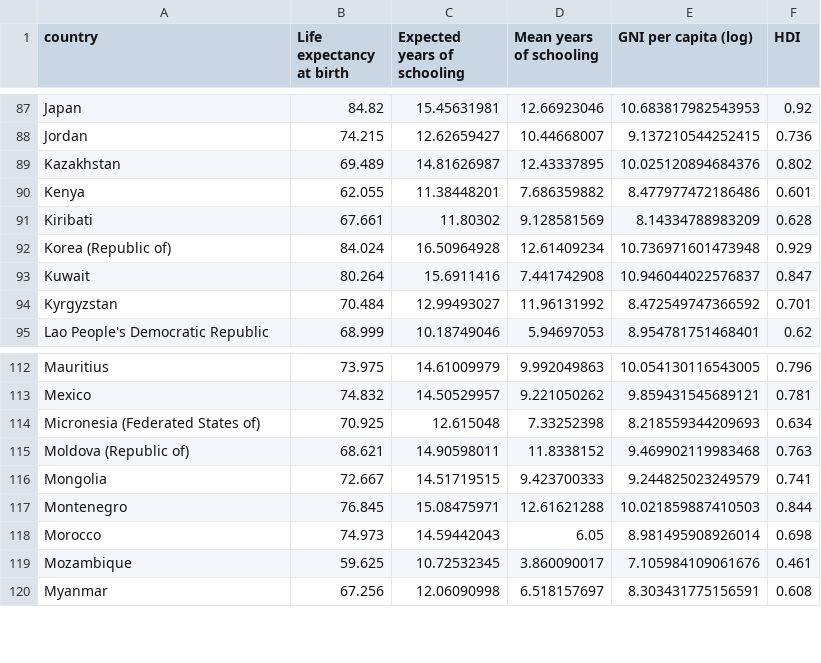
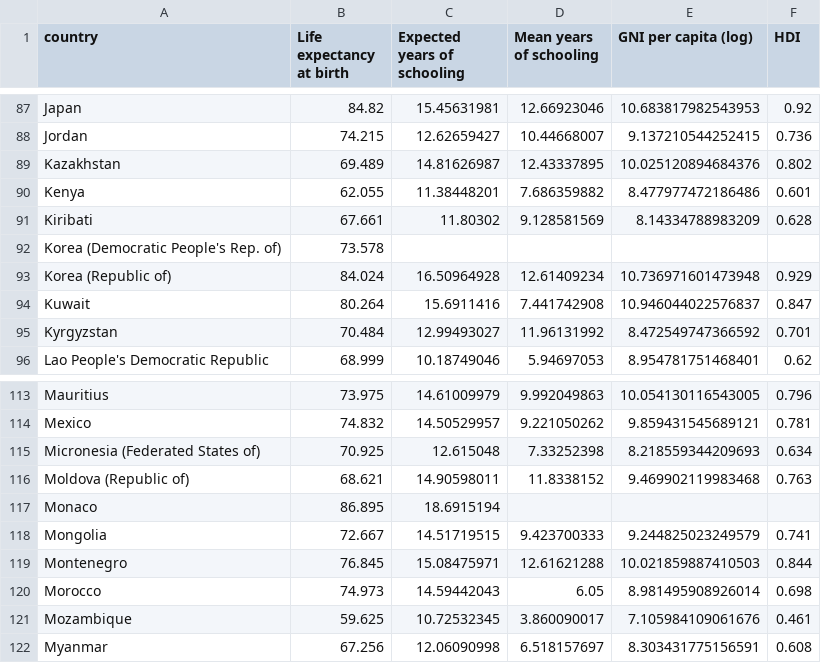
Before and after one commit to jhaney0214-sys/assay, a CSV file: data/hdi-2022.csv, drawn as a sheet; only a part is shown, gaps mark what is left out.

```diff
--- a/data/hdi-2022.csv
+++ b/data/hdi-2022.csv
@@ -91,2 +91,3 @@ Kenya,62.055,11.38448201,7.686359882,8.477977472186486,0.601
 Kiribati,67.661,11.80302,9.128581569,8.14334788983209,0.628
+Korea (Democratic People's Rep. of),73.578,,,,
 Korea (Republic of),84.024,16.50964928,12.61409234,10.736971601473948,0.929
@@ -115,2 +116,3 @@ Micronesia (Federated States of),70.925,12.615048,7.33252398,8.218559344209693,0
 Moldova (Republic of),68.621,14.90598011,11.8338152,9.469902119983468,0.763
+Monaco,86.895,18.6915194,,,
 Mongolia,72.667,14.51719515,9.423700333,9.244825023249579,0.741
```
Also changed, not shown: docs/examples/hdi-2022.csv, 16 other files.
